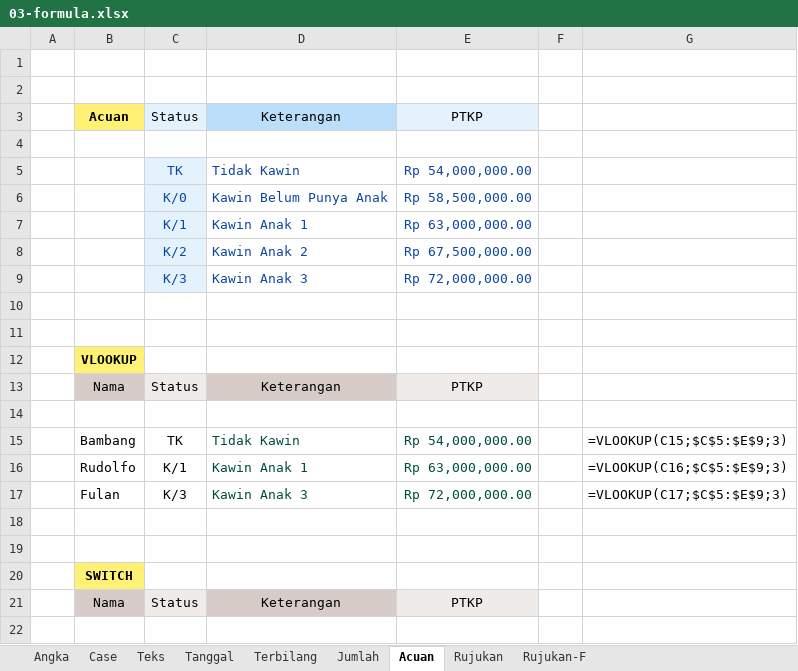
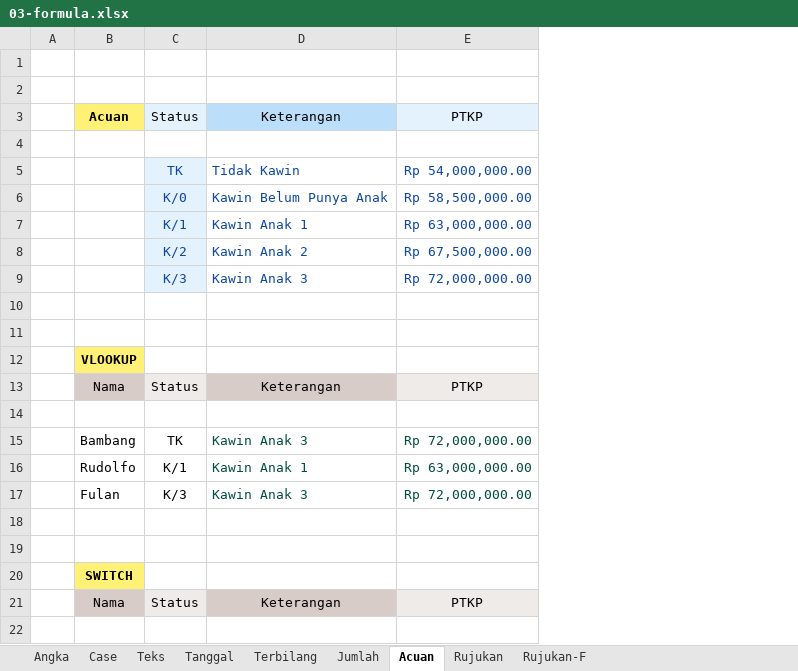
Before and after one commit to epsi-rns/akutidaktahu, an Excel workbook: assets/posts/lembarkerja/2018/08/03-formula.xlsx, sheet Acuan, drawn as a sheet; only a part is shown; values as stored, in another font and other column widths than the file's, no borders; the diff names each change by its address in the sheet, - before the commit and + after, or states it on an @@ line.

```diff
--- a/assets/posts/lembarkerja/2018/08/03-formula.xlsx (sheet Acuan)
+++ b/assets/posts/lembarkerja/2018/08/03-formula.xlsx (sheet Acuan)
-column F, empty
-column G, rows 15-17: =VLOOKUP(C15;$C$5:$E$9;3) | =VLOOKUP(C16;$C$5:$E$9;3) | =VLOOKUP(C17;$C$5:$E$9;3)
-D15: Tidak Kawin
+D15: Kawin Anak 3
-E15: Rp 54,000,000.00
+E15: Rp 72,000,000.00
```
Also changed, not shown: sheet Rujukan-F, sheet Rujukan, sheet Terbilang, 5 other files.
